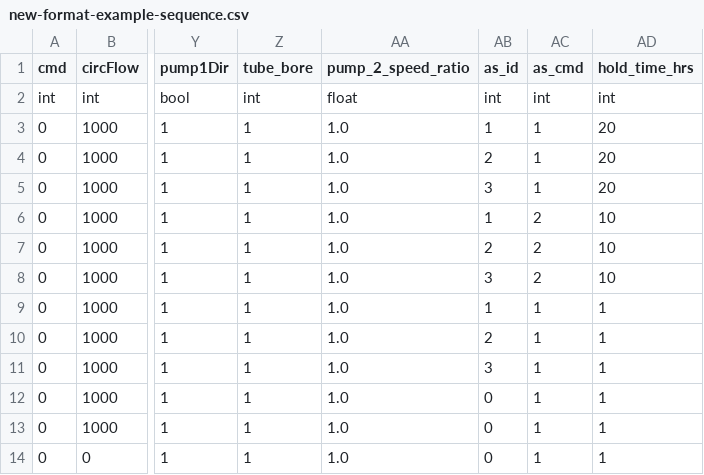
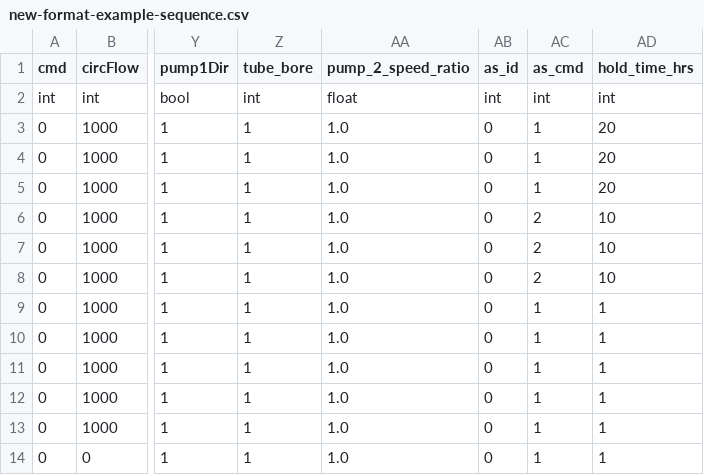
Before and after one commit to iamczar/proteus-plus, a CSV file: sequences/new-format-example-sequence.csv, drawn as a sheet; only a part is shown, gaps mark what is left out; the diff names each change by its address in the sheet, - before the commit and + after, or states it on an @@ line.

```diff
--- a/sequences/new-format-example-sequence.csv
+++ b/sequences/new-format-example-sequence.csv
-AB3 (as_id): 1
+AB3 (as_id): 0
-AB4 (as_id): 2
+AB4 (as_id): 0
-AB5 (as_id): 3
+AB5 (as_id): 0
-AB6 (as_id): 1
+AB6 (as_id): 0
-AB7 (as_id): 2
+AB7 (as_id): 0
-AB8 (as_id): 3
+AB8 (as_id): 0
-AB9 (as_id): 1
+AB9 (as_id): 0
-AB10 (as_id): 2
+AB10 (as_id): 0
-AB11 (as_id): 3
+AB11 (as_id): 0
```
Also changed, not shown: 2 other files.
